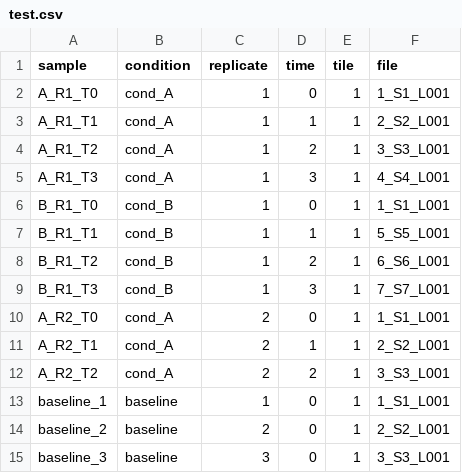
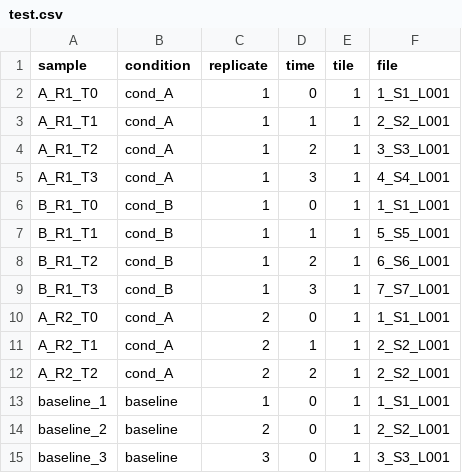
Before and after one commit to odcambc/dumpling, a CSV file: config/test.csv, drawn as a sheet.

```diff
--- a/config/test.csv
+++ b/config/test.csv
@@ -11,3 +11,3 @@ A_R2_T0,cond_A,2,0,1,1_S1_L001
 A_R2_T1,cond_A,2,1,1,2_S2_L001
-A_R2_T2,cond_A,2,2,1,3_S3_L001
+A_R2_T2,cond_A,2,2,1,2_S2_L001
 baseline_1,baseline,1,0,1,1_S1_L001
```
Also changed, not shown: 6 other files.
